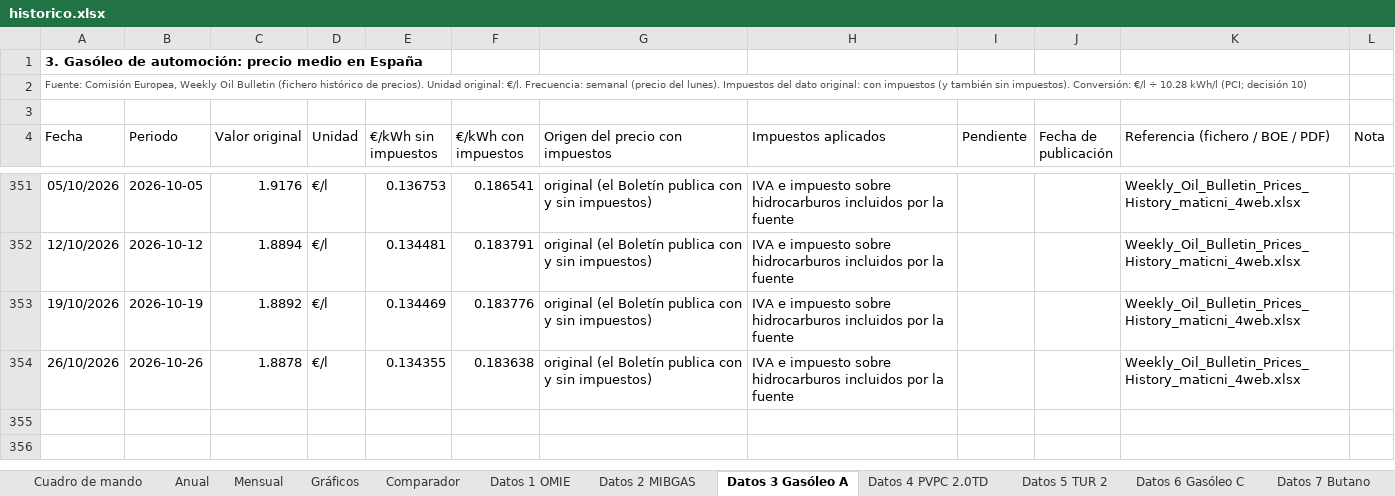
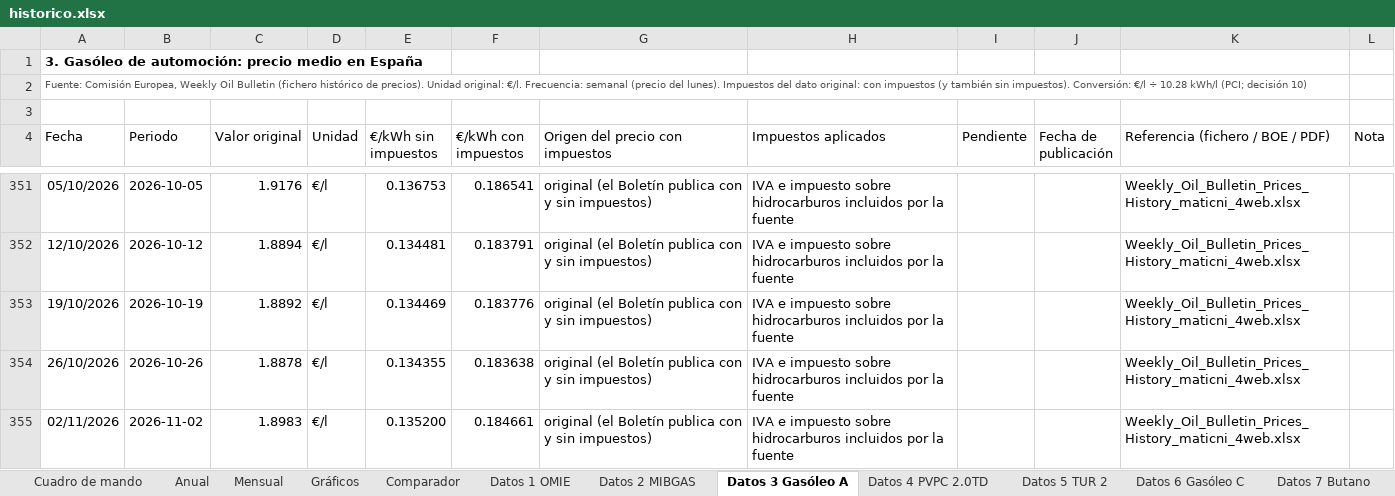
Before and after one commit to pablopardopazosgestan/cuadro-mando-precios-energia, an Excel workbook: sitio/informes/historico.xlsx, sheet Datos 3 Gasóleo A, drawn as a sheet; only a part is shown, gaps mark what is left out; values as stored, in another font and other column widths than the file's, no borders; table styles not drawn; the diff names each change by its address in the sheet, - before the commit and + after, or states it on an @@ line.

```diff
--- a/sitio/informes/historico.xlsx (sheet Datos 3 Gasóleo A)
+++ b/sitio/informes/historico.xlsx (sheet Datos 3 Gasóleo A)
+row 355: 02/11/2026 | 2026-11-02 | 1.8983 | €/l | 0.135200 | 0.184661 | original (el Boletín publica con y sin impuestos) | IVA e impuesto sobre hidrocarburos incluidos por la fuente |  |  | Weekly_Oil_Bulletin_Prices_History_maticni_4web.xlsx
```
Also changed, not shown: sheet Datos 4 PVPC 2.0TD, sheet Cuadro de mando, sheet Datos 1 OMIE, sheet Datos 2 MIBGAS, sheet Mensual, sheet Datos 6 Gasóleo C, 1 more sheet, 20 other files.
